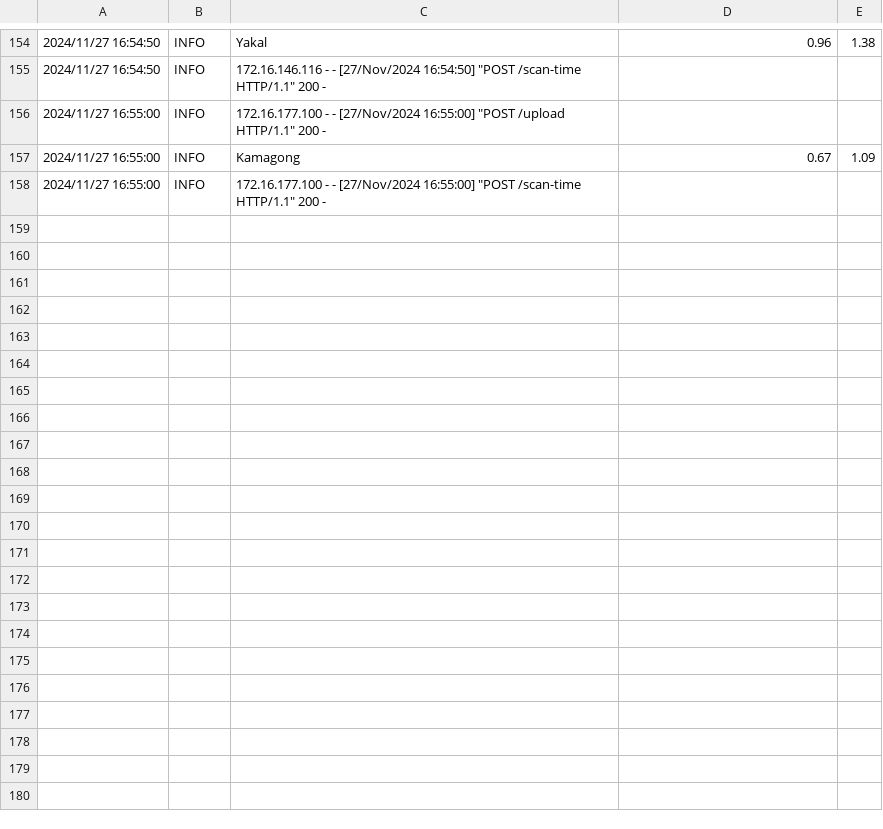
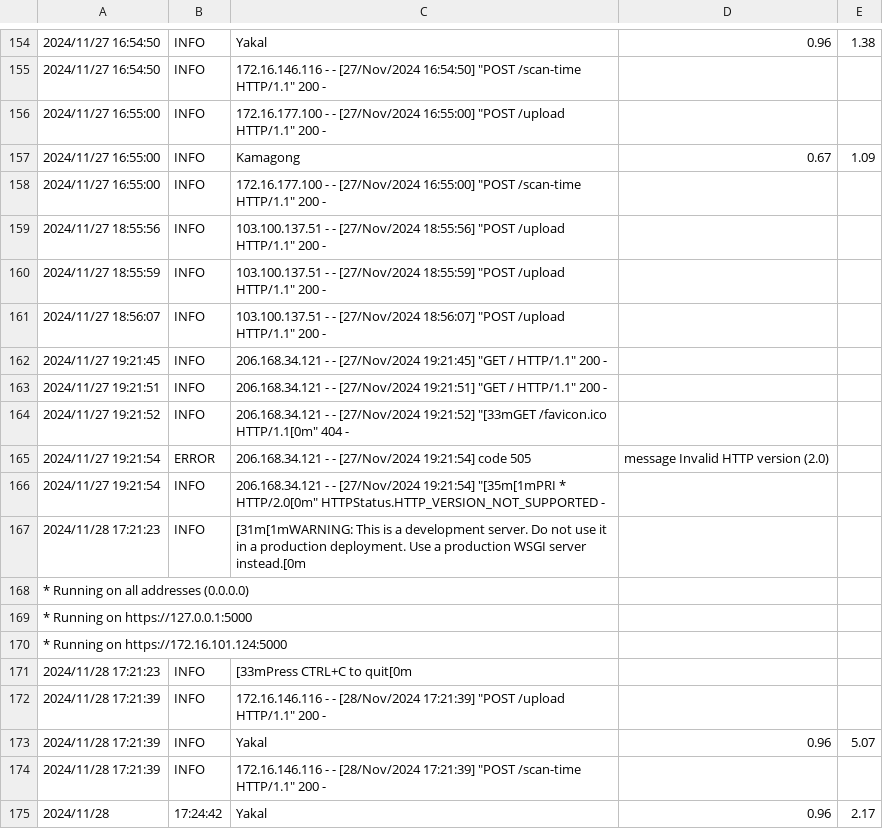
Before and after one commit to CHlNlTO/snapfolia, a CSV file: flask-backend/flask-server/logs.csv, drawn as a sheet; only a part is shown, gaps mark what is left out; the diff names each change by its address in the sheet, - before the commit and + after, or states it on an @@ line.

```diff
--- a/flask-backend/flask-server/logs.csv
+++ b/flask-backend/flask-server/logs.csv
+row 159: 2024/11/27 18:55:56 | INFO | 103.100.137.51 - - [27/Nov/2024 18:55:56] "POST /upload HTTP/1.1" 200 -
+row 160: 2024/11/27 18:55:59 | INFO | 103.100.137.51 - - [27/Nov/2024 18:55:59] "POST /upload HTTP/1.1" 200 -
+row 161: 2024/11/27 18:56:07 | INFO | 103.100.137.51 - - [27/Nov/2024 18:56:07] "POST /upload HTTP/1.1" 200 -
+row 162: 2024/11/27 19:21:45 | INFO | 206.168.34.121 - - [27/Nov/2024 19:21:45] "GET / HTTP/1.1" 200 -
+row 163: 2024/11/27 19:21:51 | INFO | 206.168.34.121 - - [27/Nov/2024 19:21:51] "GET / HTTP/1.1" 200 -
+row 164: 2024/11/27 19:21:52 | INFO | 206.168.34.121 - - [27/Nov/2024 19:21:52] "[33mGET /favicon.ico HTTP/1.1[0m" 404 -
+row 165: 2024/11/27 19:21:54 | ERROR | 206.168.34.121 - - [27/Nov/2024 19:21:54] code 505 | message Invalid HTTP version (2.0)
+row 166: 2024/11/27 19:21:54 | INFO | 206.168.34.121 - - [27/Nov/2024 19:21:54] "[35m[1mPRI * HTTP/2.0[0m" HTTPStatus.HTTP_VERSION_NOT_SUPPORTED -
+row 167: 2024/11/28 17:21:23 | INFO | [31m[1mWARNING: This is a development server. Do not use it in a production deployment. Use a production WSGI server instead.[0m
+row 168: * Running on all addresses (0.0.0.0)
+row 169: * Running on https://127.0.0.1:5000
+row 170: * Running on https://172.16.101.124:5000
+row 171: 2024/11/28 17:21:23 | INFO | [33mPress CTRL+C to quit[0m
+row 172: 2024/11/28 17:21:39 | INFO | 172.16.146.116 - - [28/Nov/2024 17:21:39] "POST /upload HTTP/1.1" 200 -
+row 173: 2024/11/28 17:21:39 | INFO | Yakal | 0.96 | 5.07
+row 174: 2024/11/28 17:21:39 | INFO | 172.16.146.116 - - [28/Nov/2024 17:21:39] "POST /scan-time HTTP/1.1" 200 -
+row 175: 2024/11/28 | 17:24:42 | Yakal | 0.96 | 2.17
```
Also changed, not shown: 1 other file.
